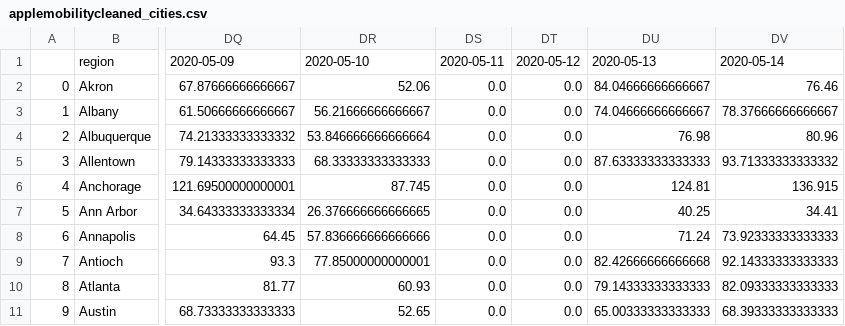
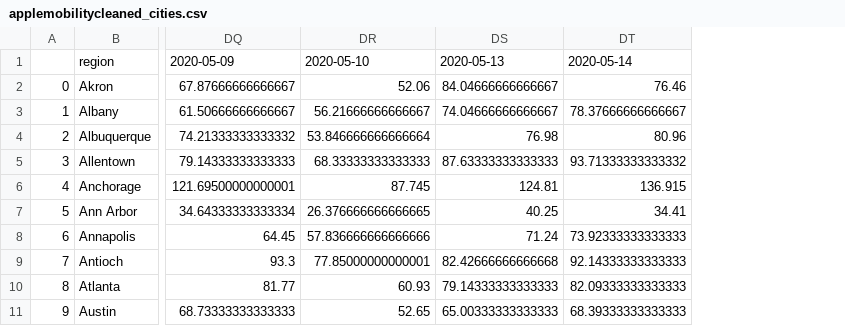
Before and after one commit to robinvvinod/spaceapps, a CSV file: applemobilitydata/applemobilitycleaned_cities.csv, drawn as a sheet; only a part is shown, gaps mark what is left out; the diff names each change by its address in the sheet, - before the commit and + after, or states it on an @@ line.

Commit message:
Removed na values in mobility

```diff
--- a/applemobilitydata/applemobilitycleaned_cities.csv
+++ b/applemobilitydata/applemobilitycleaned_cities.csv
-column DS, rows 1-11: 2020-05-11 | 0.0 | 0.0 | 0.0 | 0.0 | 0.0 | 0.0 | 0.0 | 0.0 | 0.0 | 0.0
-column DT, rows 1-11: 2020-05-12 | 0.0 | 0.0 | 0.0 | 0.0 | 0.0 | 0.0 | 0.0 | 0.0 | 0.0 | 0.0
```
Also changed, not shown: 2 other files.
